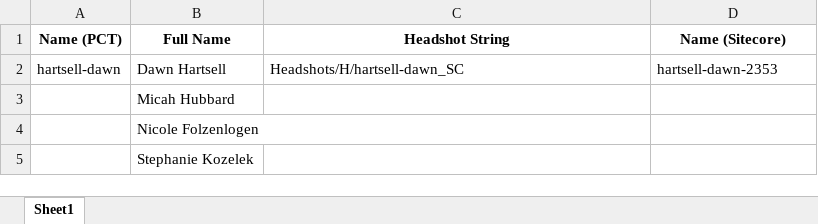
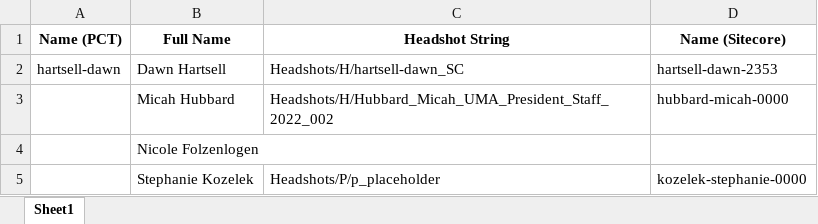
Before and after one commit to matthew-webber/people-card-cli, an Excel workbook: people_reports/Enterprise_16.xlsx, sheet Sheet1, drawn as a sheet; values as stored, in another font and other column widths than the file's, no borders; the diff names each change by its address in the sheet, - before the commit and + after, or states it on an @@ line.

```diff
--- a/people_reports/Enterprise_16.xlsx (sheet Sheet1)
+++ b/people_reports/Enterprise_16.xlsx (sheet Sheet1)
-C3 (Headshot String): (empty)
+C3 (Headshot String): Headshots/H/Hubbard_Micah_UMA_President_Staff_2022_002
-D3 (Name (Sitecore)): (empty)
+D3 (Name (Sitecore)): hubbard-micah-0000
-C5 (Headshot String): (empty)
+C5 (Headshot String): Headshots/P/p_placeholder
-D5 (Name (Sitecore)): (empty)
+D5 (Name (Sitecore)): kozelek-stephanie-0000
```
Also changed, not shown: people_reports/Research_170.xlsx, people_reports/Research_80.xlsx, 22 other files.
